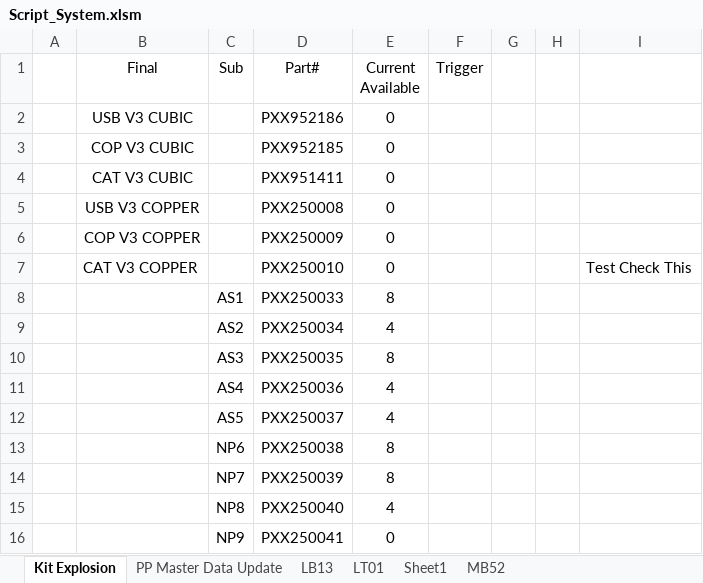
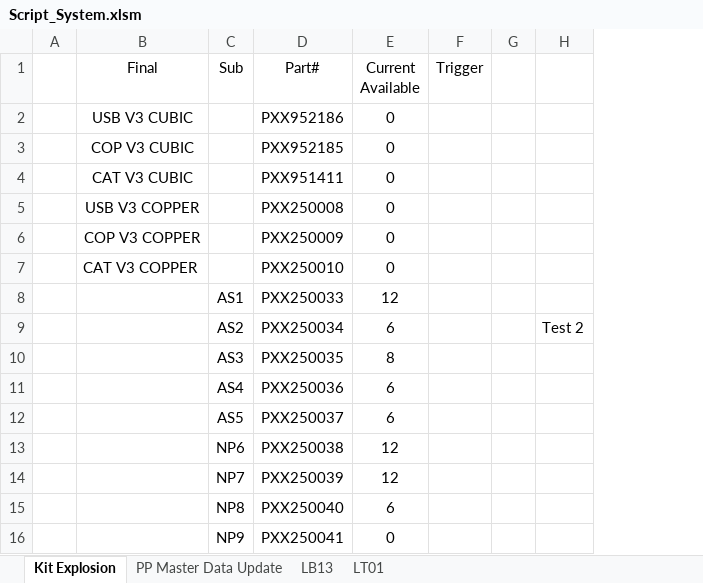
Before and after one commit to FinnJ1989/PCX-Scripts, an Excel workbook: Released/Script_System.xlsm, sheet Kit Explosion, drawn as a sheet; values as stored, in another font and other column widths than the file's, no borders; charts and pictures not drawn; removed rows and columns are numbered as before the commit, all else as after; the diff names each change by its address in the sheet, - before the commit and + after, or states it on an @@ line.

Commit message:
Test 2

```diff
--- a/Released/Script_System.xlsm (sheet Kit Explosion)
+++ b/Released/Script_System.xlsm (sheet Kit Explosion)
-sheet tab: Sheet1
@@ sheet tab hidden: MB52 @@
-column H, empty
-column I, row 7: Test Check This
+column H, row 9: Test 2
-E8 (Current Available): 8
+E8 (Current Available): 12
-E9 (Current Available): 4
+E9 (Current Available): 6
-E11:E12 (Current Available): 4
+E11:E12 (Current Available): 6
-E13:E14 (Current Available): 8
+E13:E14 (Current Available): 12
-E15 (Current Available): 4
+E15 (Current Available): 6
```
Also changed, not shown: charts or pictures, 3 other files.
